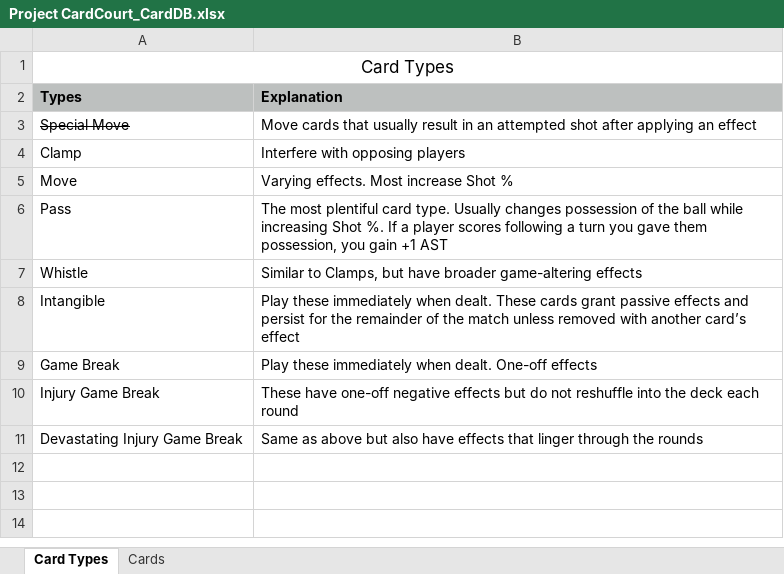
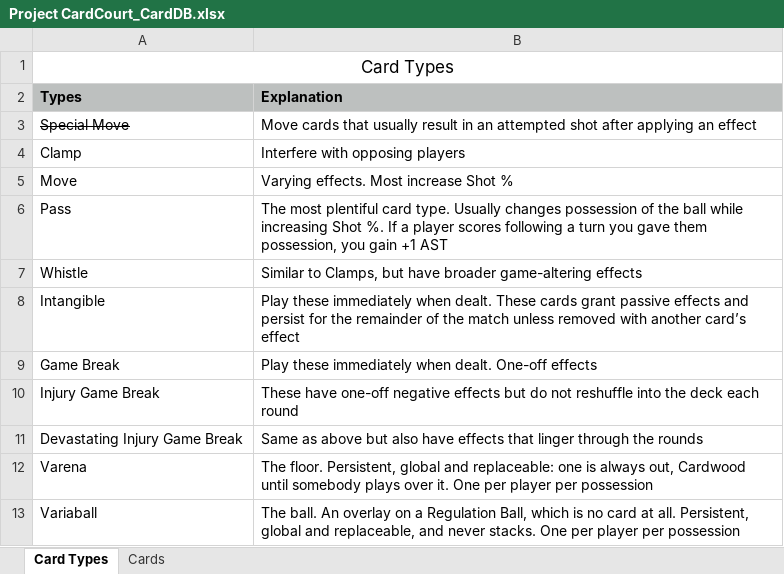
Before and after one commit to SorseC0de/Project_CardCourt, an Excel workbook: Project CardCourt_CardDB.xlsx, sheet Card Types, drawn as a sheet; values as stored, in another font and other column widths than the file's, no borders; the diff names each change by its address in the sheet, - before the commit and + after, or states it on an @@ line.

```diff
--- a/Project CardCourt_CardDB.xlsx (sheet Card Types)
+++ b/Project CardCourt_CardDB.xlsx (sheet Card Types)
+row 12: Varena | The floor. Persistent, global and replaceable: one is always out, Cardwood until somebody plays over it. One per player per possession
+row 13: Variaball | The ball. An overlay on a Regulation Ball, which is no card at all. Persistent, global and replaceable, and never stacks. One per player per possession
```
Also changed, not shown: sheet Cards, 8 other files.
